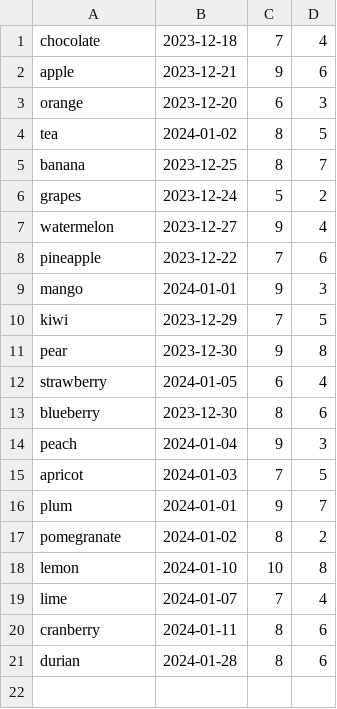
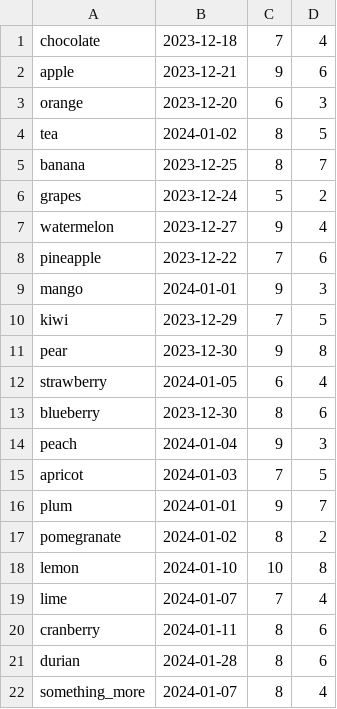
Before and after one commit to ayselabdr/superpy, a CSV file: sold.csv, drawn as a sheet; the diff names each change by its address in the sheet, - before the commit and + after, or states it on an @@ line.

```diff
--- a/sold.csv
+++ b/sold.csv
+row 22: something_more | 2024-01-07 | 8 | 4
```
Also changed, not shown: reports_log.csv, 6 other files.
